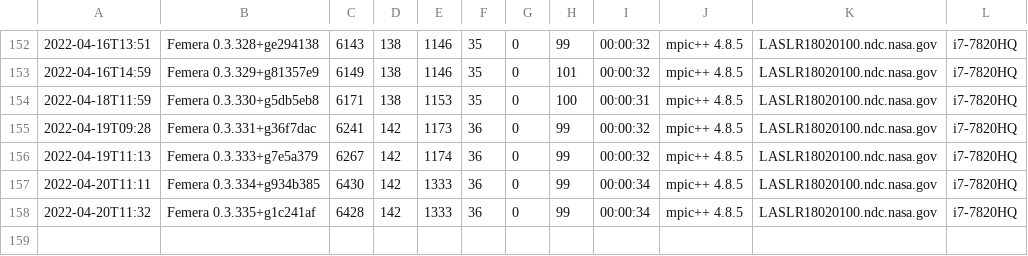
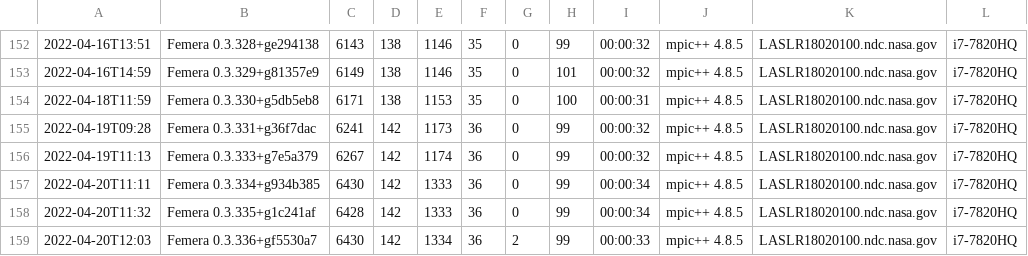
Before and after one commit to waggyz/femera-mini-app, a CSV file: data/src/femera-i7-7820HQ-build-stats.csv, drawn as a sheet; only a part is shown, gaps mark what is left out.

```diff
--- a/data/src/femera-i7-7820HQ-build-stats.csv
+++ b/data/src/femera-i7-7820HQ-build-stats.csv
@@ -158 +158,2 @@
 2022-04-20T11:32,"Femera 0.3.335+g1c241af", 6428,  142, 1333,   36,    0,   99,00:00:34,"mpic++ 4.8.5","LASLR18020100.ndc.nasa.gov","i7-7820HQ"
+2022-04-20T12:03,"Femera 0.3.336+gf5530a7", 6430,  142, 1334,   36,    2,   99,00:00:33,"mpic++ 4.8.5","LASLR18020100.ndc.nasa.gov","i7-7820HQ"
```
Also changed, not shown: 3 other files.
